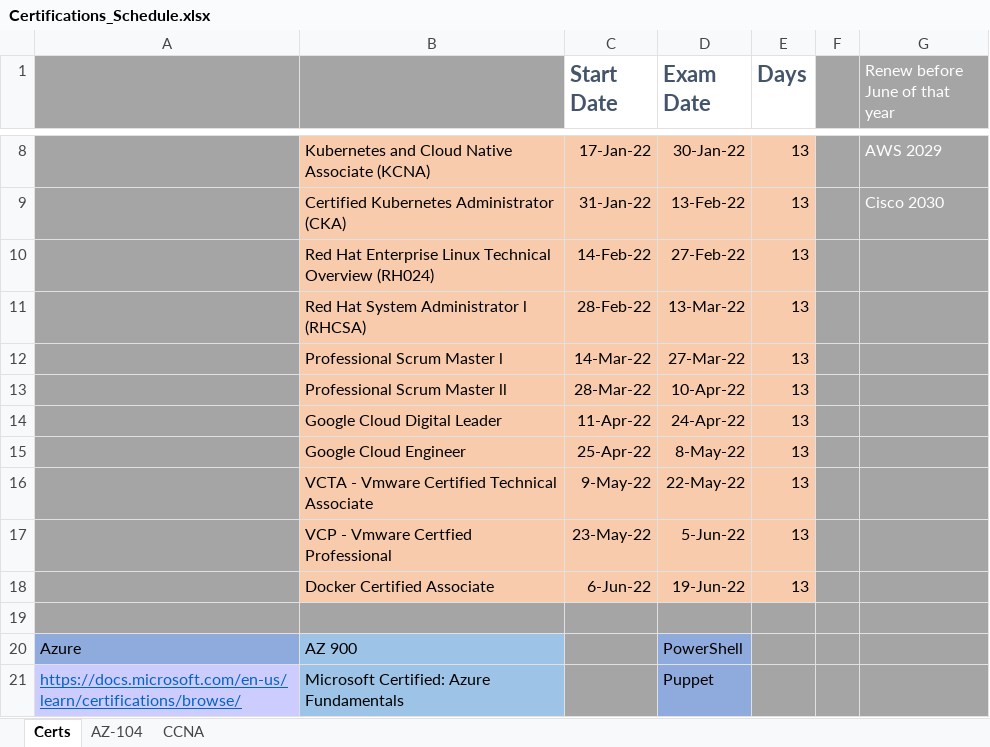
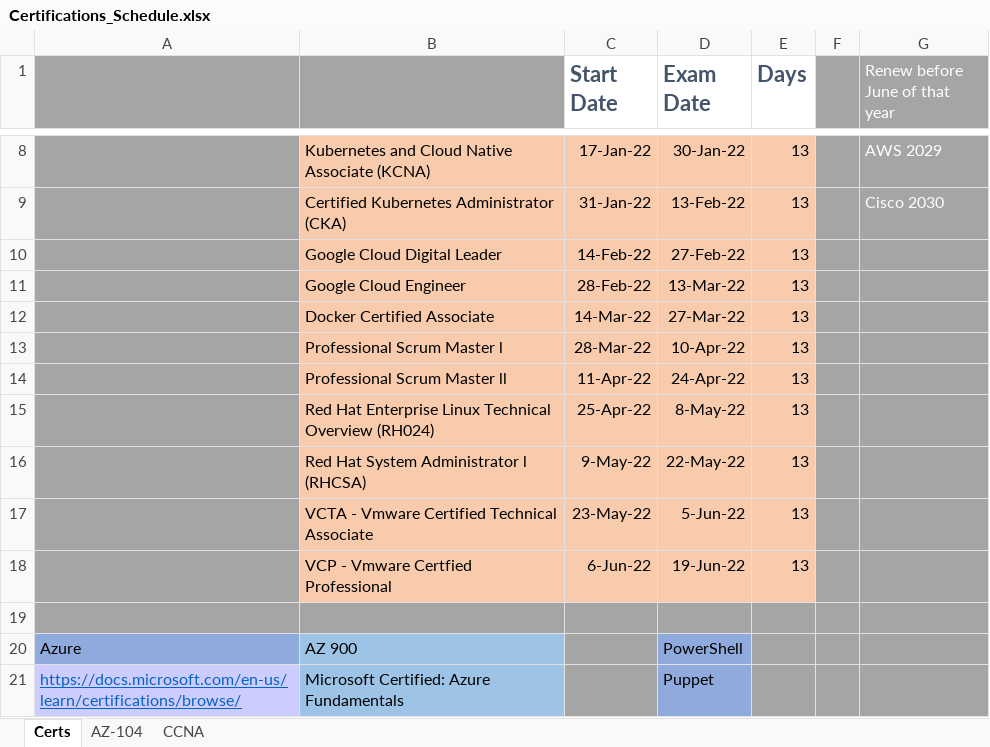
Before and after one commit to netdevmike/Certifications, an Excel workbook: Certifications_Schedule.xlsx, sheet Certs, drawn as a sheet; only a part is shown, gaps mark what is left out; values as stored, in another font and other column widths than the file's, no borders; the diff names each change by its address in the sheet, - before the commit and + after, or states it on an @@ line.

Commit message:
Update Certifications_Schedule.xlsx

```diff
--- a/Certifications_Schedule.xlsx (sheet Certs)
+++ b/Certifications_Schedule.xlsx (sheet Certs)
-B10: Red Hat Enterprise Linux Technical Overview (RH024)
+B10: Google Cloud Digital Leader
-B11: Red Hat System Administrator l (RHCSA)
+B11: Google Cloud Engineer
-B12: Professional Scrum Master l
+B12: Docker Certified Associate
-B13: Professional Scrum Master ll
+B13: Professional Scrum Master l
-B14: Google Cloud Digital Leader
+B14: Professional Scrum Master ll
-B15: Google Cloud Engineer
+B15: Red Hat Enterprise Linux Technical Overview (RH024)
-B16: VCTA - Vmware Certified Technical Associate
+B16: Red Hat System Administrator l (RHCSA)
-B17: VCP - Vmware Certfied Professional
+B17: VCTA - Vmware Certified Technical Associate
-B18: Docker Certified Associate
+B18: VCP - Vmware Certfied Professional
```
